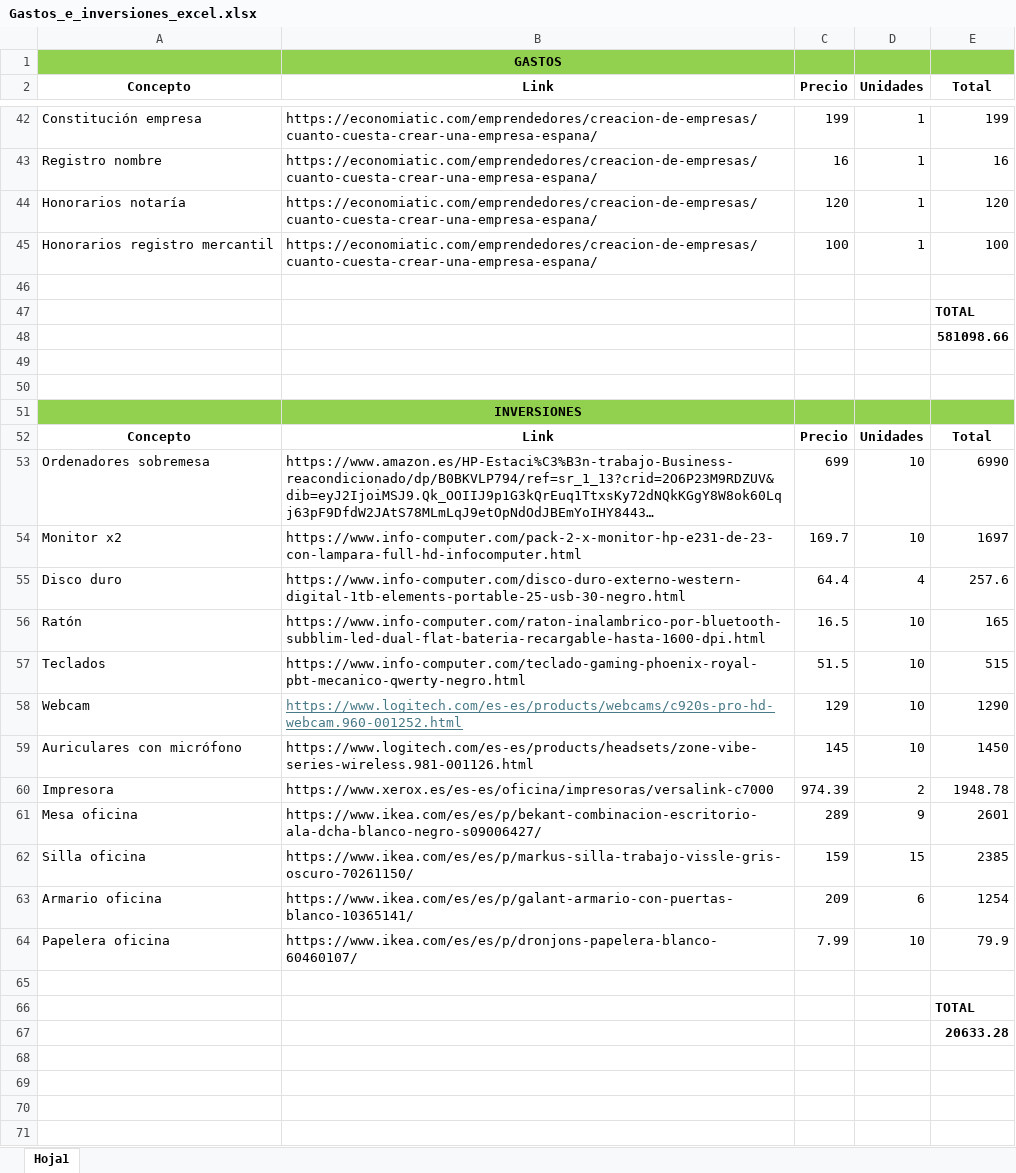
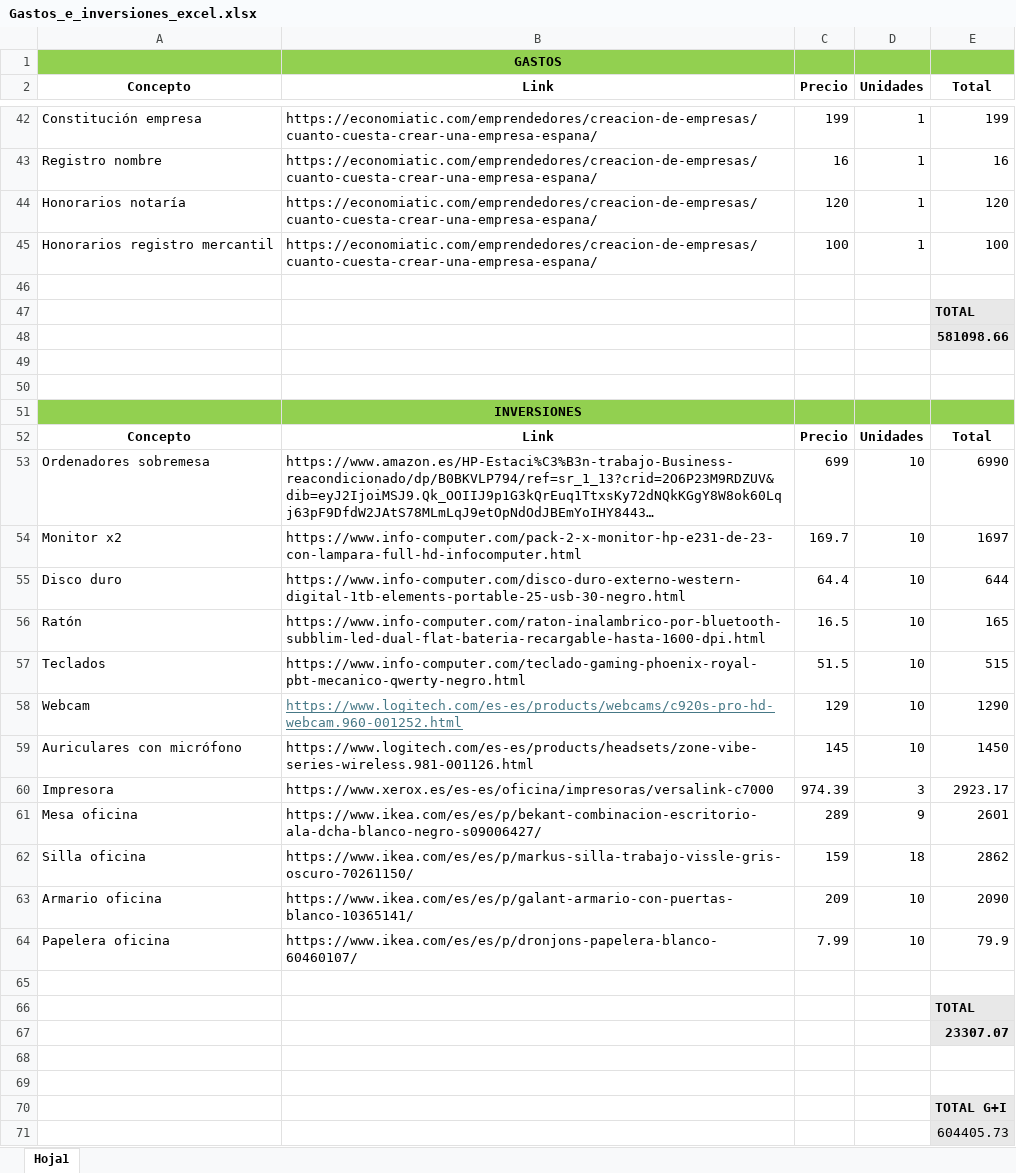
Before and after one commit to Gerard-Perujo/PlanDeEmpresa, an Excel workbook: Parte 2/Gastos_e_inversiones_excel.xlsx, sheet Hoja1, drawn as a sheet; only a part is shown, gaps mark what is left out; long unchanged cells end in …; values as stored, in another font and other column widths than the file's, no borders; the diff names each change by its address in the sheet, - before the commit and + after, or states it on an @@ line.

Commit message:
Primera versión punto 5 y modificacion excel

```diff
--- a/Parte 2/Gastos_e_inversiones_excel.xlsx (sheet Hoja1)
+++ b/Parte 2/Gastos_e_inversiones_excel.xlsx (sheet Hoja1)
-E47:E48 fill: none
+E47:E48 fill: #E8E8E8
-D55 (Unidades): 4
+D55 (Unidades): 10
-E55 (Total): 257.6
+E55 (Total): 644
-D60 (Unidades): 2
+D60 (Unidades): 3
-E60 (Total): 1948.78
+E60 (Total): 2923.17
-D62 (Unidades): 15
+D62 (Unidades): 18
-E62 (Total): 2385
+E62 (Total): 2862
-D63 (Unidades): 6
+D63 (Unidades): 10
-E63 (Total): 1254
+E63 (Total): 2090
-E66:E67 fill: none
+E66:E67 fill: #E8E8E8
-E67 (Total): 20633.28
+E67 (Total): 23307.07
+row 68: (empty)
+row 69: (empty)
+row 70:  |  |  |  | TOTAL G+I
+row 71:  |  |  |  | 604405.73
```
Also changed, not shown: 1 other file.
